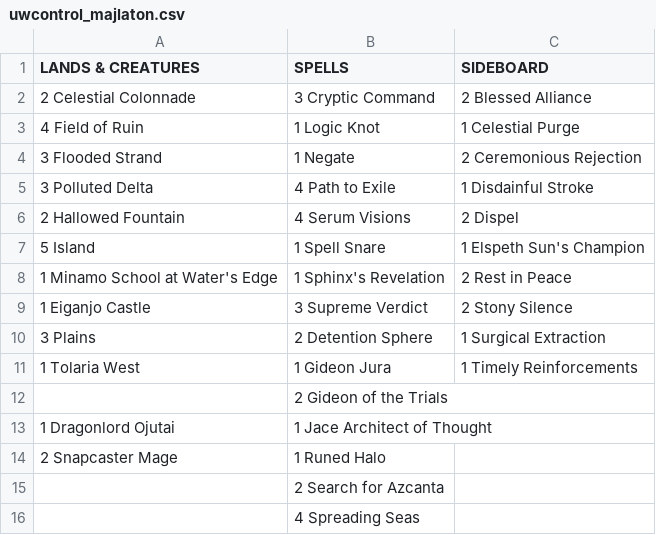
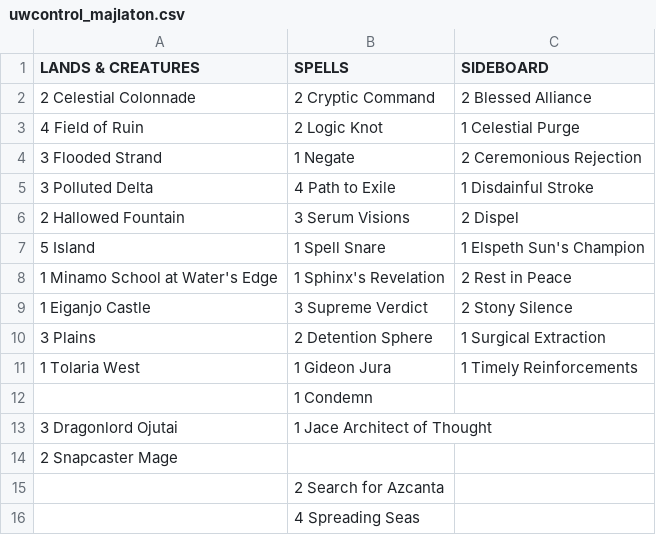
Before and after one commit to cikenstrip/uwcontrol_miracle.csv, a CSV file: uwcontrol_majlaton.csv, drawn as a sheet.

```diff
--- a/uwcontrol_majlaton.csv
+++ b/uwcontrol_majlaton.csv
@@ -1,7 +1,7 @@
 LANDS & CREATURES, SPELLS, SIDEBOARD
-2 Celestial Colonnade, 3 Cryptic Command, 2 Blessed Alliance
-4 Field of Ruin, 1 Logic Knot, 1 Celestial Purge
+2 Celestial Colonnade, 2 Cryptic Command, 2 Blessed Alliance
+4 Field of Ruin, 2 Logic Knot, 1 Celestial Purge
 3 Flooded Strand, 1 Negate, 2 Ceremonious Rejection
 3 Polluted Delta, 4 Path to Exile, 1 Disdainful Stroke
-2 Hallowed Fountain, 4 Serum Visions, 2 Dispel
+2 Hallowed Fountain, 3 Serum Visions, 2 Dispel
 5 Island, 1 Spell Snare, 1 Elspeth Sun's Champion
@@ -11,5 +11,5 @@ LANDS & CREATURES, SPELLS, SIDEBOARD
 1 Tolaria West, 1 Gideon Jura, 1 Timely Reinforcements
-, 2 Gideon of the Trials,
-1 Dragonlord Ojutai, 1 Jace Architect of Thought,
-2 Snapcaster Mage, 1 Runed Halo,
+, 1 Condemn,
+3 Dragonlord Ojutai, 1 Jace Architect of Thought,
+2 Snapcaster Mage, ,
 , 2 Search for Azcanta,
```
